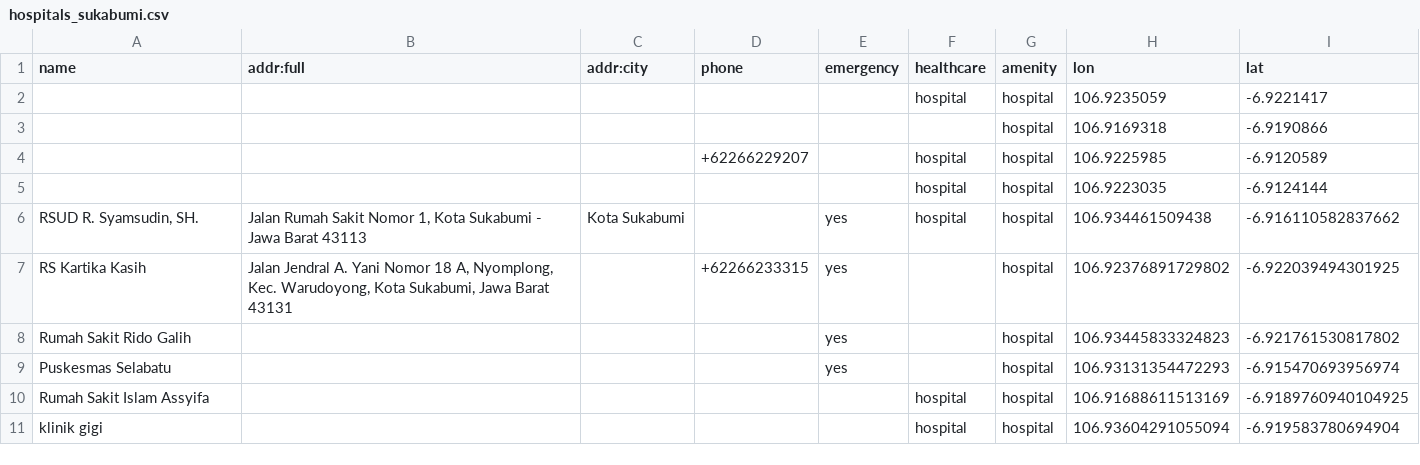
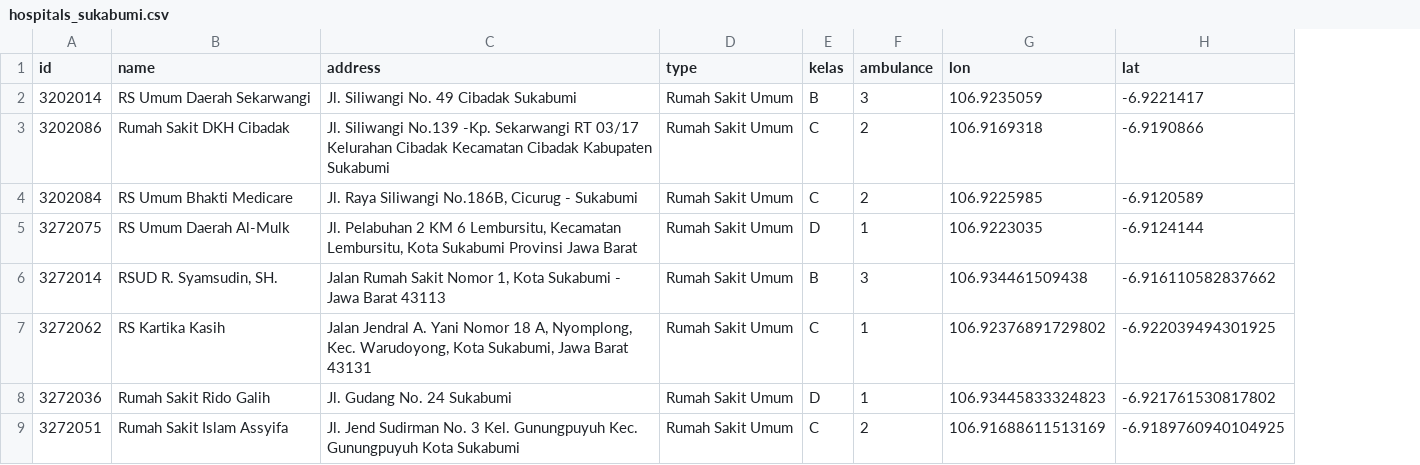
Before and after one commit to mirsabayuprasetyo-bot/python_ambulance_stmh, a CSV file: assets/ambulance_nav_data/hospitals_sukabumi.csv, drawn as a sheet; removed rows and columns are numbered as before the commit, all else as after; the diff names each change by its address in the sheet, - before the commit and + after, or states it on an @@ line.

Commit message:
update data rumah sakit (dan dibersihkan)

```diff
--- a/assets/ambulance_nav_data/hospitals_sukabumi.csv
+++ b/assets/ambulance_nav_data/hospitals_sukabumi.csv
+column A (id), rows 2-9: 3202014 | 3202086 | 3202084 | 3272075 | 3272014 | 3272062 | 3272036 | 3272051
-column C (addr:city), row 6: Kota Sukabumi
-column D (phone), rows 4-7: +62266229207 |  |  | +62266233315
-column E (emergency), rows 6-8: all yes
-column F (healthcare), rows 2-6: hospital |  | hospital | hospital | hospital; row 10: hospital
-column G (amenity), rows 2-8: all hospital; row 10: hospital
+column D (type), rows 2-9: all Rumah Sakit Umum
+column E (kelas), rows 2-9: B | C | C | D | B | C | D | C
+column F (ambulance), rows 2-9: 3 | 2 | 2 | 1 | 3 | 1 | 1 | 2
-C1: addr:full
+C1: address
-B2 (name): (empty)
+B2 (name): RS Umum Daerah Sekarwangi
-C2 (address): (empty)
+C2 (address): Jl. Siliwangi No. 49 Cibadak Sukabumi
-B3 (name): (empty)
+B3 (name): Rumah Sakit DKH Cibadak
-C3 (address): (empty)
+C3 (address): Jl. Siliwangi No.139 -Kp. Sekarwangi RT 03/17 Kelurahan Cibadak Kecamatan Cibadak Kabupaten Sukabumi
-B4 (name): (empty)
+B4 (name): RS Umum Bhakti Medicare
-C4 (address): (empty)
+C4 (address): Jl. Raya Siliwangi No.186B, Cicurug - Sukabumi
-B5 (name): (empty)
+B5 (name): RS Umum Daerah Al-Mulk
-C5 (address): (empty)
+C5 (address): Jl. Pelabuhan 2 KM 6 Lembursitu, Kecamatan Lembursitu, Kota Sukabumi Provinsi Jawa Barat
-C8 (address): (empty)
+C8 (address): Jl. Gudang No. 24 Sukabumi
-row 9: Puskesmas Selabatu |  |  |  | yes |  | hospital | 106.93131354472293 | -6.915470693956974
-C9 (address): (empty)
+C9 (address): Jl. Jend Sudirman No. 3 Kel. Gunungpuyuh Kec. Gunungpuyuh Kota Sukabumi
-row 11: klinik gigi |  |  |  |  | hospital | hospital | 106.93604291055094 | -6.919583780694904
```
